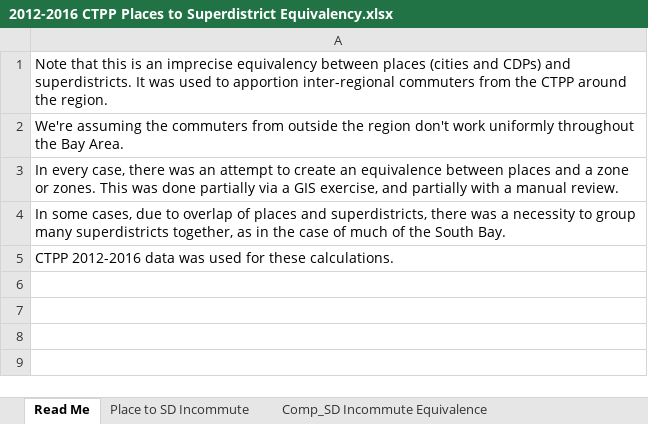
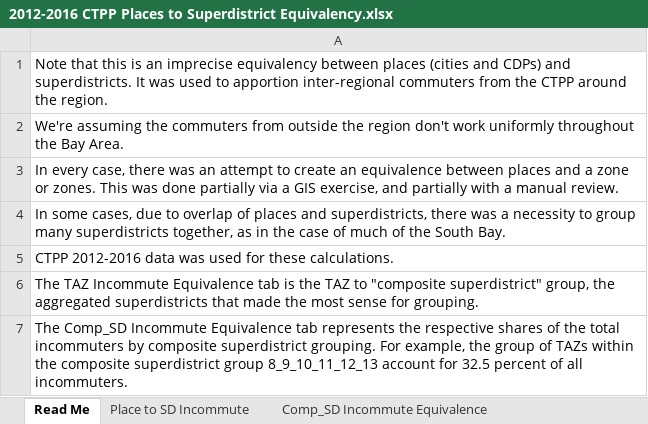
Before and after one commit to BayAreaMetro/petrale, an Excel workbook: applications/travel_model_lu_inputs/2015/Employment/2012-2016 CTPP Places to Superdistrict Equivalency.xlsx, sheet Read Me, drawn as a sheet; values as stored, in another font and other column widths than the file's, no borders; the diff names each change by its address in the sheet, - before the commit and + after, or states it on an @@ line.

```diff
--- a/applications/travel_model_lu_inputs/2015/Employment/2012-2016 CTPP Places to Superdistrict Equivalency.xlsx (sheet Read Me)
+++ b/applications/travel_model_lu_inputs/2015/Employment/2012-2016 CTPP Places to Superdistrict Equivalency.xlsx (sheet Read Me)
+row 6: The TAZ Incommute Equivalence tab is the TAZ to "composite superdistrict" group, the aggregated superdistricts that made the most sense for grouping.
+row 7: The Comp_SD Incommute Equivalence tab represents the respective shares of the total incommuters by composite superdistrict grouping. For example, the group of TAZs within the composite superdistrict group 8_9_10_11_12_13 account for 32.5 percent of all incommuters.
```
Also changed, not shown: sheet Comp_SD Incommute Equivalence, 5 other files.
